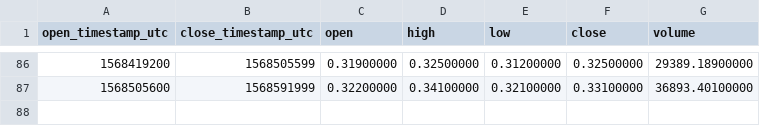
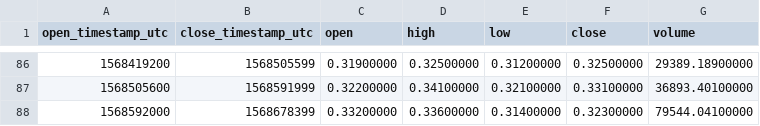
Before and after one commit to cryptobigbro/binance-ALGOUSDC, a CSV file: binance-ALGOUSDC-1d.csv, drawn as a sheet; only a part is shown, gaps mark what is left out.

```diff
--- a/binance-ALGOUSDC-1d.csv
+++ b/binance-ALGOUSDC-1d.csv
@@ -87 +87,2 @@ open_timestamp_utc,close_timestamp_utc,open,high,low,close,volume
 1568505600,1568591999,0.32200000,0.34100000,0.32100000,0.33100000,36893.40100000
+1568592000,1568678399,0.33200000,0.33600000,0.31400000,0.32300000,79544.04100000
```
Also changed, not shown: binance-ALGOUSDC-1h.csv.
